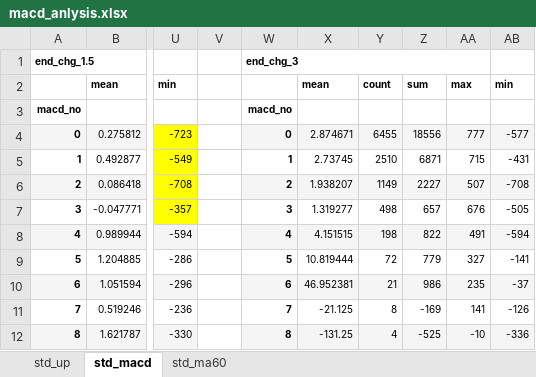
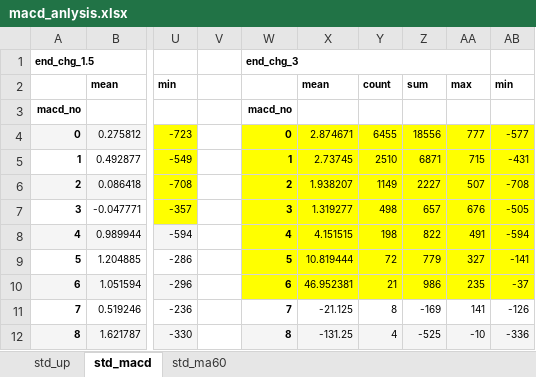
Before and after one commit to che7611/test2, an Excel workbook: macd_anlysis.xlsx, sheet std_macd, drawn as a sheet; only a part is shown, gaps mark what is left out; values as stored, in another font and other column widths than the file's, no borders; the diff names each change by its address in the sheet, - before the commit and + after, or states it on an @@ line.

```diff
--- a/macd_anlysis.xlsx (sheet std_macd)
+++ b/macd_anlysis.xlsx (sheet std_macd)
-W4:AB4 fill: #F5F5F5
+W4:AB4 fill: #FFFF00
-W5:AB5 fill: none
+W5:AB5 fill: #FFFF00
-W6:AB6 fill: #F5F5F5
+W6:AB6 fill: #FFFF00
-W7:AB7 fill: none
+W7:AB7 fill: #FFFF00
-W8:AB8 fill: #F5F5F5
+W8:AB8 fill: #FFFF00
-W9:AB9 fill: none
+W9:AB9 fill: #FFFF00
-W10:AB10 fill: #F5F5F5
+W10:AB10 fill: #FFFF00
```
Also changed, not shown: sheet std_ma60, 6 other files.
